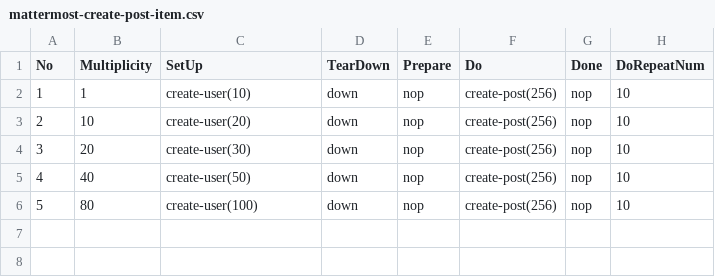
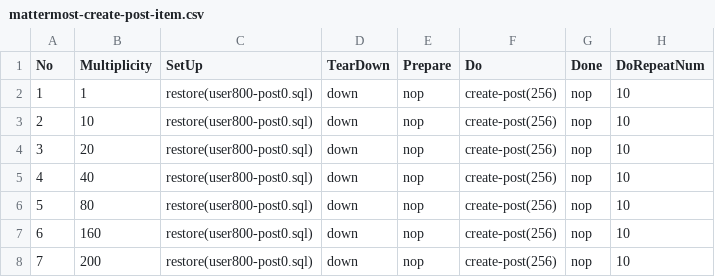
Before and after one commit to tmori/mattermost-load-tester, a CSV file: php/hako/load-test-resource/test-item/mattermost-create-post-item.csv, drawn as a sheet.

Commit message:
add 2000 posts

```diff
--- a/php/hako/load-test-resource/test-item/mattermost-create-post-item.csv
+++ b/php/hako/load-test-resource/test-item/mattermost-create-post-item.csv
@@ -1,6 +1,8 @@
 No,Multiplicity,SetUp,TearDown,Prepare,Do,Done,DoRepeatNum
-1,1,create-user(10),down,nop,create-post(256),nop,10
-2,10,create-user(20),down,nop,create-post(256),nop,10
-3,20,create-user(30),down,nop,create-post(256),nop,10
-4,40,create-user(50),down,nop,create-post(256),nop,10
-5,80,create-user(100),down,nop,create-post(256),nop,10
+1,1,restore(user800-post0.sql),down,nop,create-post(256),nop,10
+2,10,restore(user800-post0.sql),down,nop,create-post(256),nop,10
+3,20,restore(user800-post0.sql),down,nop,create-post(256),nop,10
+4,40,restore(user800-post0.sql),down,nop,create-post(256),nop,10
+5,80,restore(user800-post0.sql),down,nop,create-post(256),nop,10
+6,160,restore(user800-post0.sql),down,nop,create-post(256),nop,10
+7,200,restore(user800-post0.sql),down,nop,create-post(256),nop,10
```
Also changed, not shown: 6 other files.
